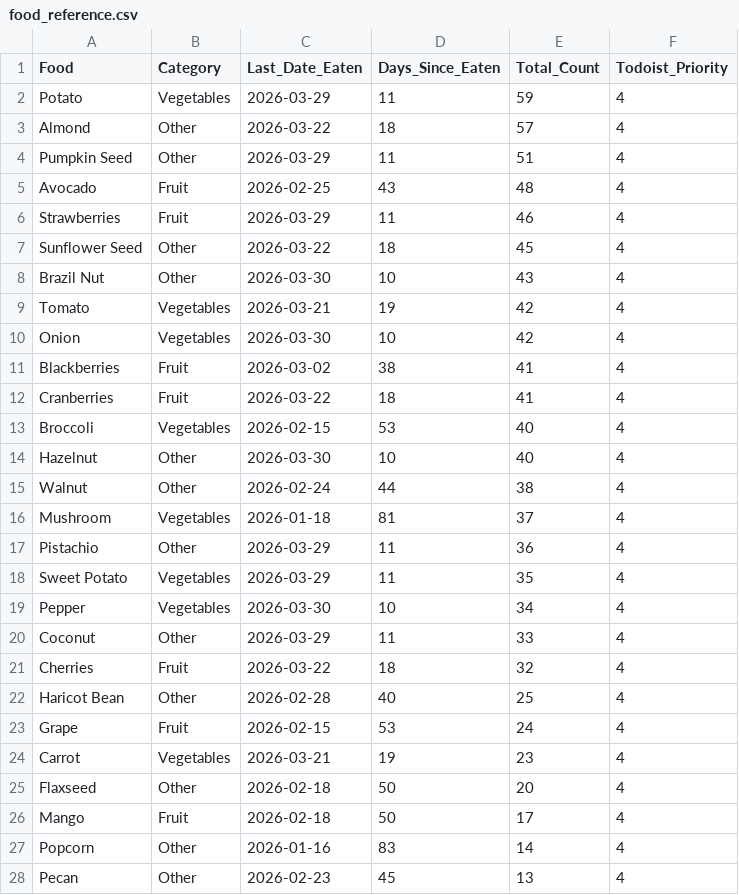
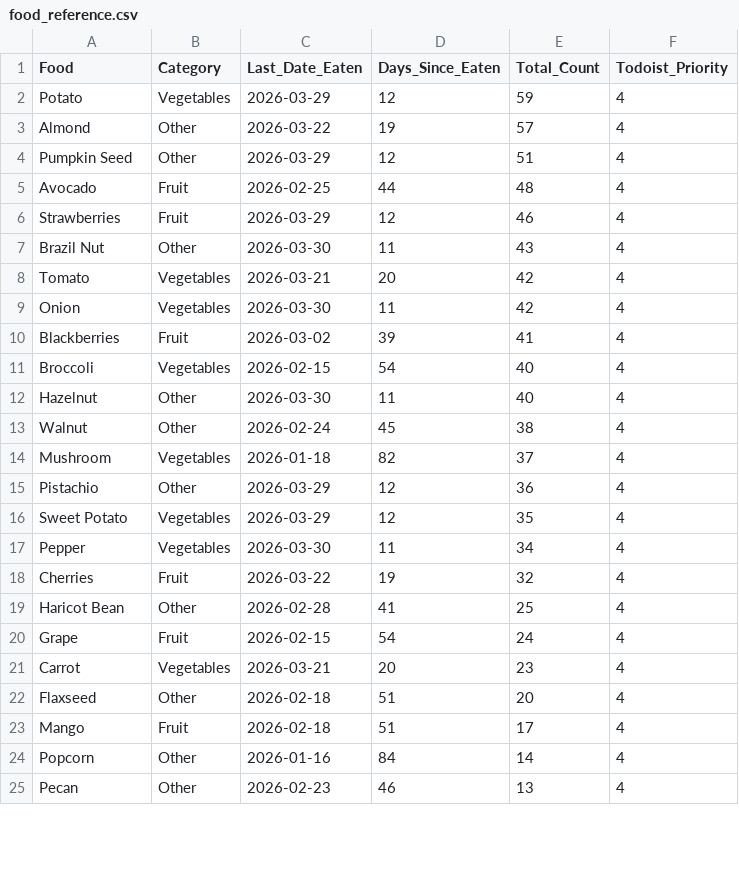
Before and after one commit to JevonDaffyd/python-food-tracker, a CSV file: food_reference.csv, drawn as a sheet; only a part is shown; the diff covers the shown part only.

```diff
--- a/food_reference.csv
+++ b/food_reference.csv
@@ -1,28 +1,25 @@
 Food,Category,Last_Date_Eaten,Days_Since_Eaten,Total_Count,Todoist_Priority
-Potato,Vegetables,2026-03-29,11,59,4
-Almond,Other,2026-03-22,18,57,4
-Pumpkin Seed,Other,2026-03-29,11,51,4
-Avocado,Fruit,2026-02-25,43,48,4
-Strawberries,Fruit,2026-03-29,11,46,4
-Sunflower Seed,Other,2026-03-22,18,45,4
-Brazil Nut,Other,2026-03-30,10,43,4
-Tomato,Vegetables,2026-03-21,19,42,4
-Onion,Vegetables,2026-03-30,10,42,4
-Blackberries,Fruit,2026-03-02,38,41,4
-Cranberries,Fruit,2026-03-22,18,41,4
-Broccoli,Vegetables,2026-02-15,53,40,4
-Hazelnut,Other,2026-03-30,10,40,4
-Walnut,Other,2026-02-24,44,38,4
-Mushroom,Vegetables,2026-01-18,81,37,4
-Pistachio,Other,2026-03-29,11,36,4
-Sweet Potato,Vegetables,2026-03-29,11,35,4
-Pepper,Vegetables,2026-03-30,10,34,4
-Coconut,Other,2026-03-29,11,33,4
-Cherries,Fruit,2026-03-22,18,32,4
-Haricot Bean,Other,2026-02-28,40,25,4
-Grape,Fruit,2026-02-15,53,24,4
-Carrot,Vegetables,2026-03-21,19,23,4
-Flaxseed,Other,2026-02-18,50,20,4
-Mango,Fruit,2026-02-18,50,17,4
-Popcorn,Other,2026-01-16,83,14,4
-Pecan,Other,2026-02-23,45,13,4
+Potato,Vegetables,2026-03-29,12,59,4
+Almond,Other,2026-03-22,19,57,4
+Pumpkin Seed,Other,2026-03-29,12,51,4
+Avocado,Fruit,2026-02-25,44,48,4
+Strawberries,Fruit,2026-03-29,12,46,4
+Brazil Nut,Other,2026-03-30,11,43,4
+Tomato,Vegetables,2026-03-21,20,42,4
+Onion,Vegetables,2026-03-30,11,42,4
+Blackberries,Fruit,2026-03-02,39,41,4
+Broccoli,Vegetables,2026-02-15,54,40,4
+Hazelnut,Other,2026-03-30,11,40,4
+Walnut,Other,2026-02-24,45,38,4
+Mushroom,Vegetables,2026-01-18,82,37,4
+Pistachio,Other,2026-03-29,12,36,4
+Sweet Potato,Vegetables,2026-03-29,12,35,4
+Pepper,Vegetables,2026-03-30,11,34,4
+Cherries,Fruit,2026-03-22,19,32,4
+Haricot Bean,Other,2026-02-28,41,25,4
+Grape,Fruit,2026-02-15,54,24,4
+Carrot,Vegetables,2026-03-21,20,23,4
+Flaxseed,Other,2026-02-18,51,20,4
+Mango,Fruit,2026-02-18,51,17,4
+Popcorn,Other,2026-01-16,84,14,4
+Pecan,Other,2026-02-23,46,13,4
```
Also changed, not shown: 6 added rows, 3 removed rows and 43 edited cells elsewhere in this file.
